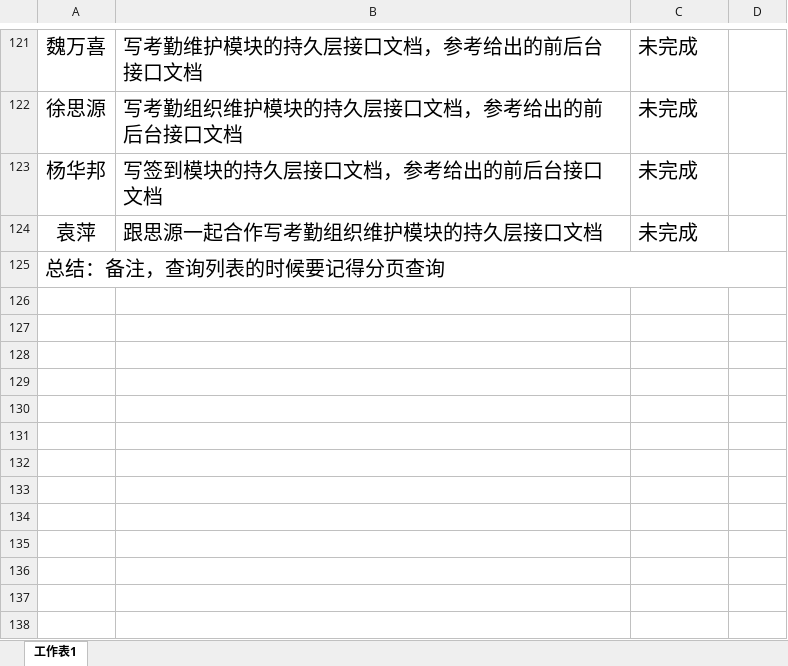
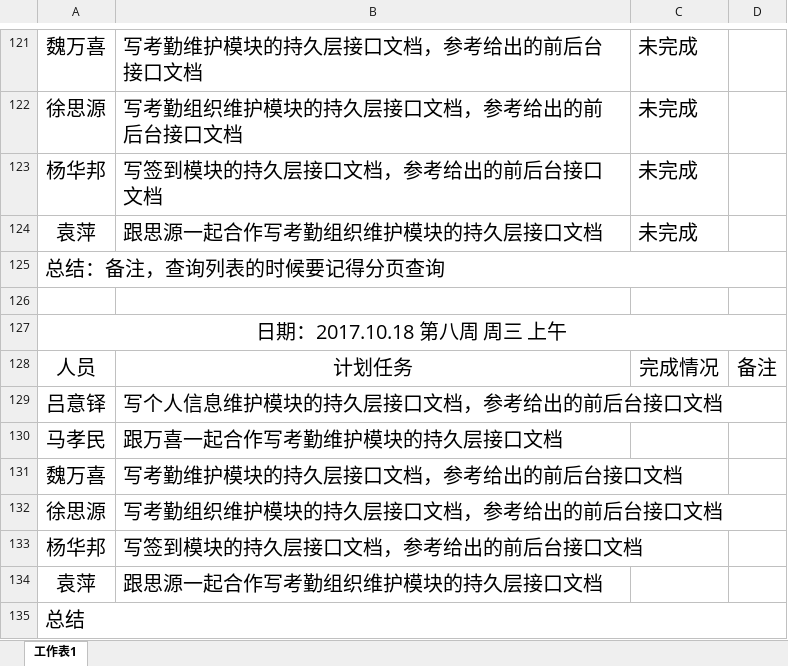
Before and after one commit to gdqysoft/fcsapp, an Excel workbook: 第一组（小马）/小组计划实施表.xlsx, sheet 工作表1, drawn as a sheet; only a part is shown, gaps mark what is left out; values as stored, in another font and other column widths than the file's, no borders; the diff names each change by its address in the sheet, - before the commit and + after, or states it on an @@ line.

```diff
--- a/第一组（小马）/小组计划实施表.xlsx (sheet 工作表1)
+++ b/第一组（小马）/小组计划实施表.xlsx (sheet 工作表1)
+row 126: (empty)
+row 127: 日期：2017.10.18 第八周 周三 上午
+row 128: 人员 | 计划任务 | 完成情况 | 备注
+row 129: 吕意铎 | 写个人信息维护模块的持久层接口文档，参考给出的前后台接口文档
+row 130: 马孝民 | 跟万喜一起合作写考勤维护模块的持久层接口文档
+row 131: 魏万喜 | 写考勤维护模块的持久层接口文档，参考给出的前后台接口文档
+row 132: 徐思源 | 写考勤组织维护模块的持久层接口文档，参考给出的前后台接口文档
+row 133: 杨华邦 | 写签到模块的持久层接口文档，参考给出的前后台接口文档
+row 134: 袁萍 | 跟思源一起合作写考勤组织维护模块的持久层接口文档
+row 135: 总结
```
Also changed, not shown: 2 other files.
